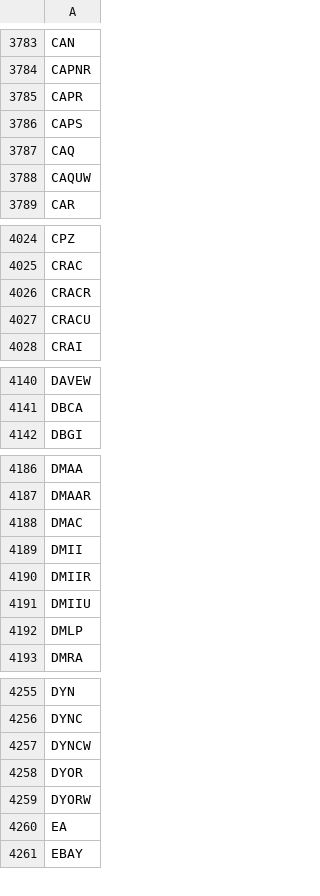
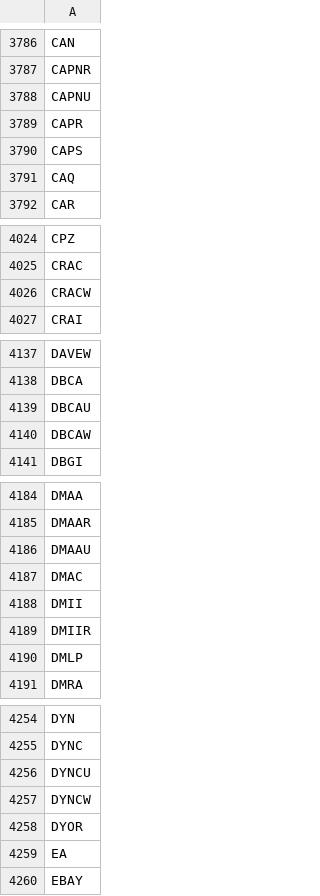
Before and after one commit to Tonomasan/Momentum-app_NYSE_NASDAQ_HTML, a CSV file: tickers.csv, drawn as a sheet; only a part is shown, gaps mark what is left out; the diff covers the shown part only.

```diff
--- a/tickers.csv
+++ b/tickers.csv
@@ -3784,2 +3787,3 @@ CAN
 CAPNR
+CAPNU
 CAPR
@@ -3787,3 +3791,2 @@ CAPS
 CAQ
-CAQUW
 CAR
@@ -4025,4 +4025,3 @@ CPZ
 CRAC
-CRACR
-CRACU
+CRACW
 CRAI
@@ -4141,2 +4138,4 @@ DAVEW
 DBCA
+DBCAU
+DBCAW
 DBGI
@@ -4187,2 +4185,3 @@ DMAA
 DMAAR
+DMAAU
 DMAC
@@ -4190,3 +4189,2 @@ DMII
 DMIIR
-DMIIU
 DMLP
@@ -4256,5 +4255,5 @@ DYN
 DYNC
+DYNCU
 DYNCW
 DYOR
-DYORW
 EA
```
Also changed, not shown: 48 added rows, 44 removed rows and 5 edited cells elsewhere in this file, momentum_data.csv, 2 other files.
